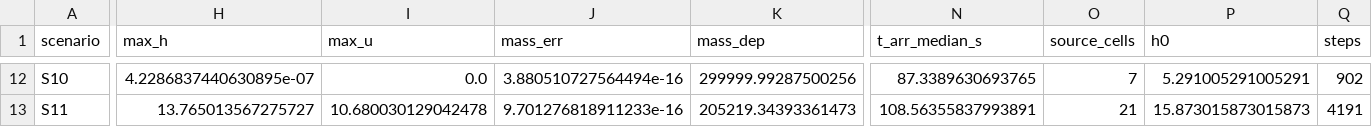
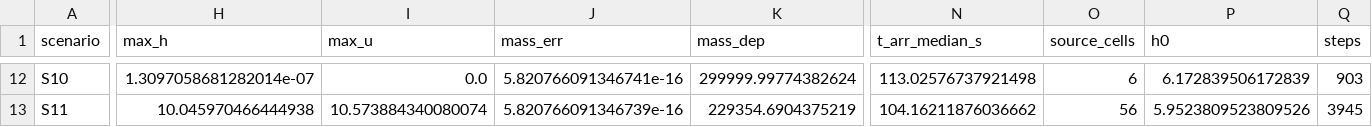
Before and after one commit to YanYuas/MTMCM-B-2026, a CSV file: 03_编程手/Q4/实验结果/q4_scenarios.csv, drawn as a sheet; only a part is shown, gaps mark what is left out; the diff covers the shown part only; the diff names each change by its address in the sheet, - before the commit and + after, or states it on an @@ line.

```diff
--- a/03_编程手/Q4/实验结果/q4_scenarios.csv
+++ b/03_编程手/Q4/实验结果/q4_scenarios.csv
-H12 (max_h): 4.2286837440630895e-07
+H12 (max_h): 1.3097058681282014e-07
-J12 (mass_err): 3.880510727564494e-16
+J12 (mass_err): 5.820766091346741e-16
-K12 (mass_dep): 299999.99287500256
+K12 (mass_dep): 299999.99774382624
-N12 (t_arr_median_s): 87.3389630693765
+N12 (t_arr_median_s): 113.02576737921498
-O12 (source_cells): 7
+O12 (source_cells): 6
-P12 (h0): 5.291005291005291
+P12 (h0): 6.172839506172839
-Q12 (steps): 902
+Q12 (steps): 903
-H13 (max_h): 13.765013567275727
+H13 (max_h): 10.045970466444938
-I13 (max_u): 10.680030129042478
+I13 (max_u): 10.573884340080074
-J13 (mass_err): 9.701276818911233e-16
+J13 (mass_err): 5.820766091346739e-16
-K13 (mass_dep): 205219.34393361473
+K13 (mass_dep): 229354.6904375219
-N13 (t_arr_median_s): 108.56355837993891
+N13 (t_arr_median_s): 104.16211876036662
-O13 (source_cells): 21
+O13 (source_cells): 56
-P13 (h0): 15.873015873015873
+P13 (h0): 5.9523809523809526
-Q13 (steps): 4191
+Q13 (steps): 3945
```
Also changed, not shown: 82 edited cells elsewhere in this file, 13 other files.
